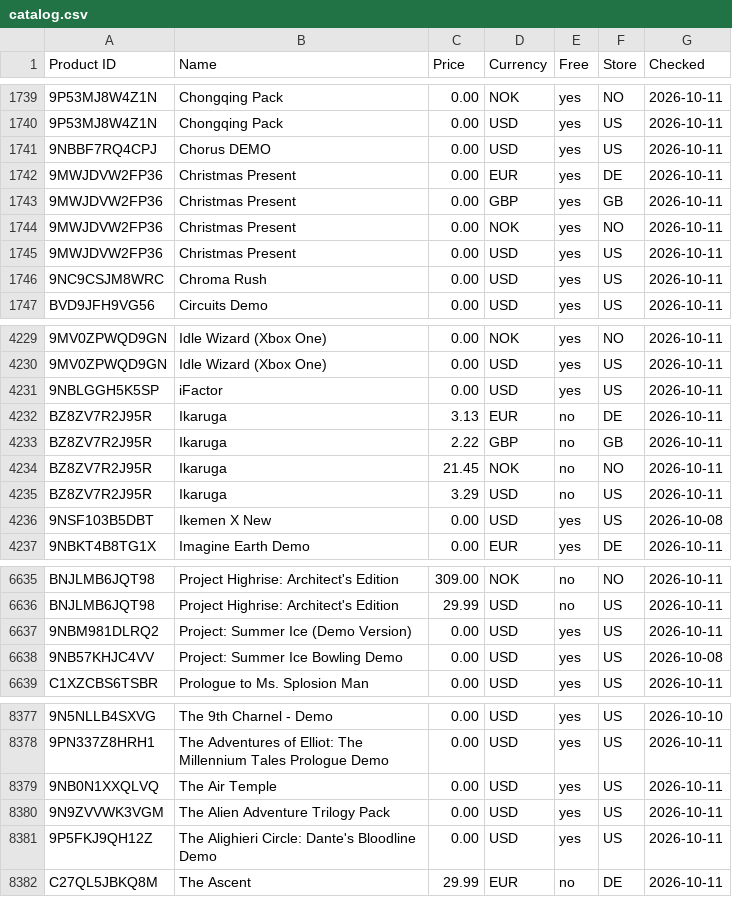
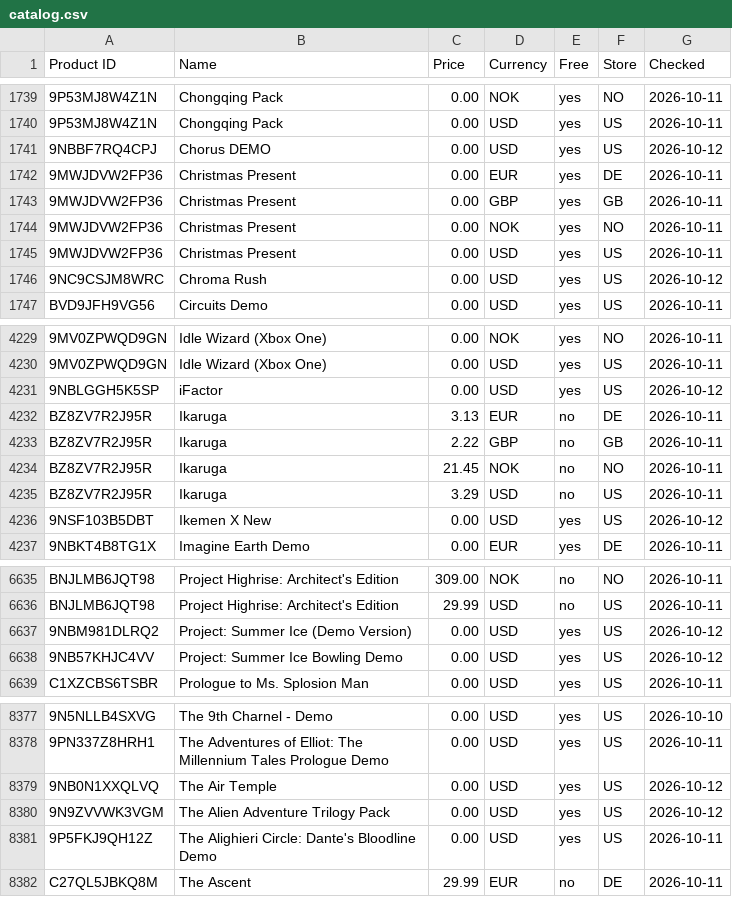
Before and after one commit to Carmine134/xbox-freebies-links, a CSV file: catalog.csv, drawn as a sheet; only a part is shown, gaps mark what is left out; the diff covers the shown part only; the diff names each change by its address in the sheet, - before the commit and + after, or states it on an @@ line.

```diff
--- a/catalog.csv
+++ b/catalog.csv
-G1741 (Checked): 2026-10-11
+G1741 (Checked): 2026-10-12
-G1746 (Checked): 2026-10-11
+G1746 (Checked): 2026-10-12
-G4231 (Checked): 2026-10-11
+G4231 (Checked): 2026-10-12
-G4236 (Checked): 2026-10-08
+G4236 (Checked): 2026-10-12
-G6637 (Checked): 2026-10-11
+G6637 (Checked): 2026-10-12
-G6638 (Checked): 2026-10-08
+G6638 (Checked): 2026-10-12
-G8379:G8380 (Checked): 2026-10-11
+G8379:G8380 (Checked): 2026-10-12
```
Also changed, not shown: 44 edited cells elsewhere in this file.
